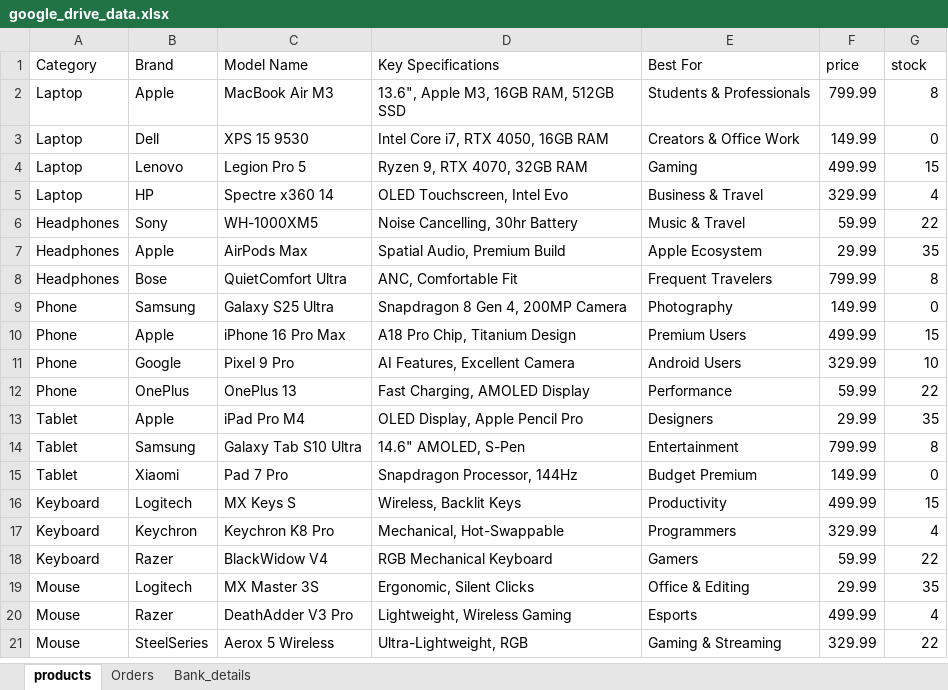
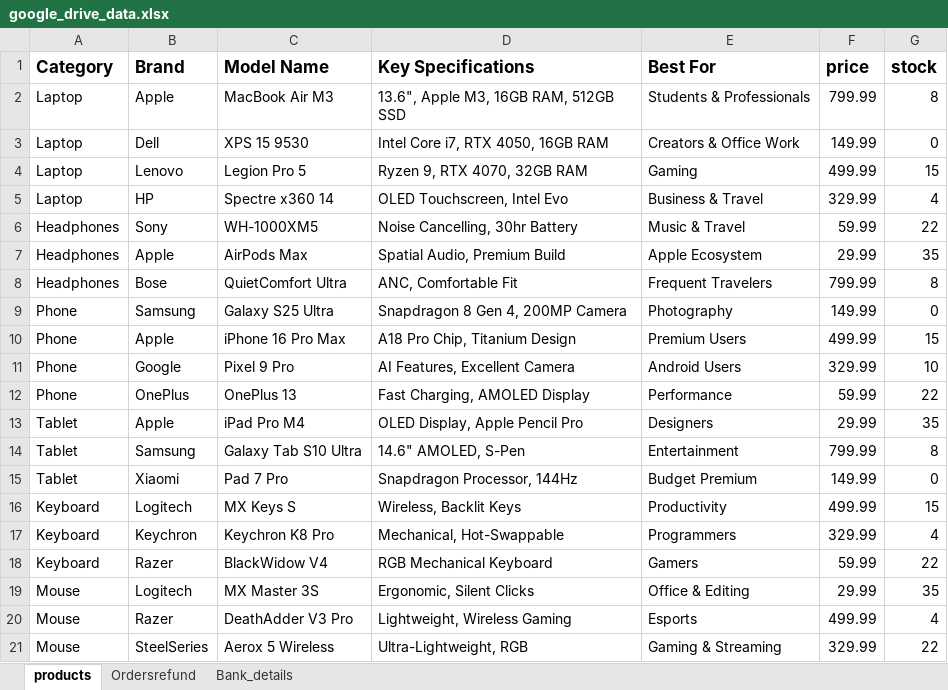
Before and after one commit to nadeemanjum273-cmd/Mind_Dream-AI-Customer-support-, an Excel workbook: google_drive_data.xlsx, sheet products, drawn as a sheet; values as stored, in another font and other column widths than the file's, no borders; charts and pictures not drawn; the diff names each change by its address in the sheet, - before the commit and + after, or states it on an @@ line.

```diff
--- a/google_drive_data.xlsx (sheet products)
+++ b/google_drive_data.xlsx (sheet products)
-sheet tab: Orders
+sheet tab: Ordersrefund
-A1:G1 bold: off
+A1:G1 bold: on, text size: larger
```
Also changed, not shown: sheet Bank_details, sheet Ordersrefund, charts or pictures, 2 other files.
